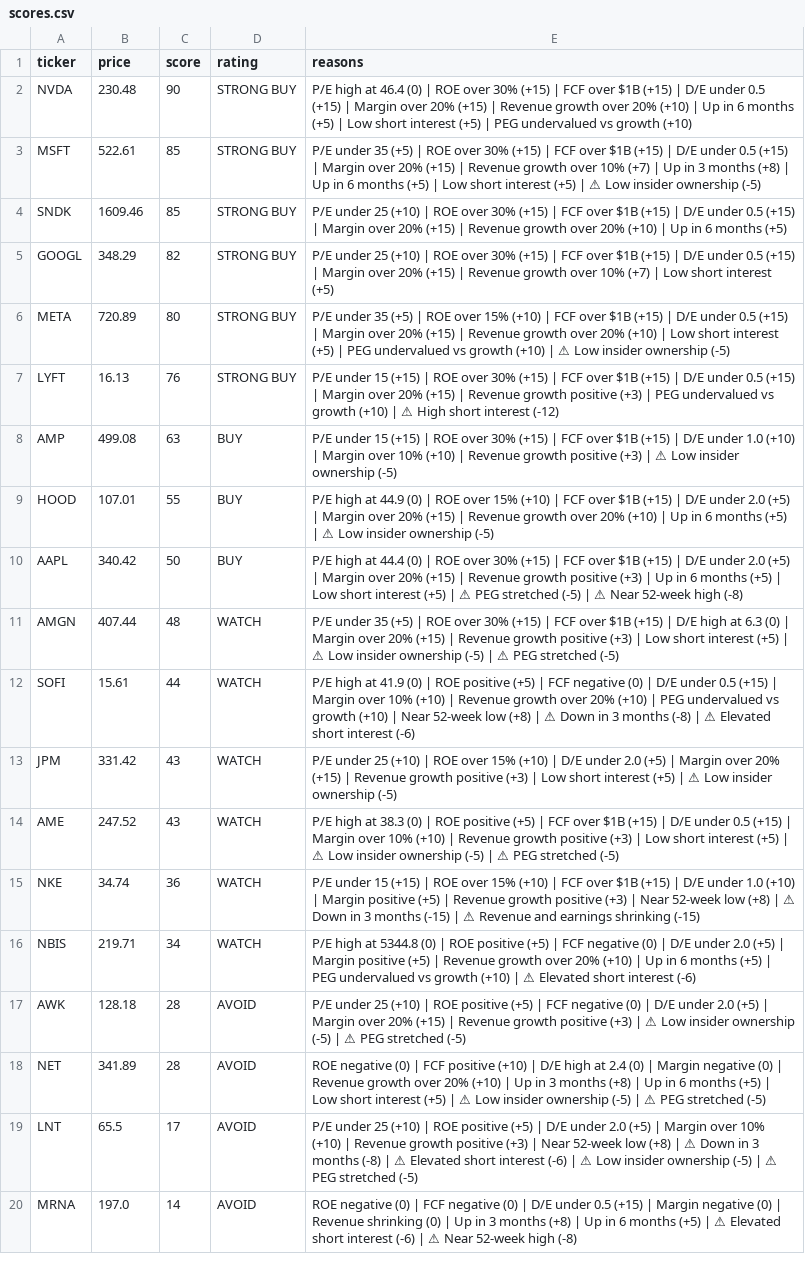
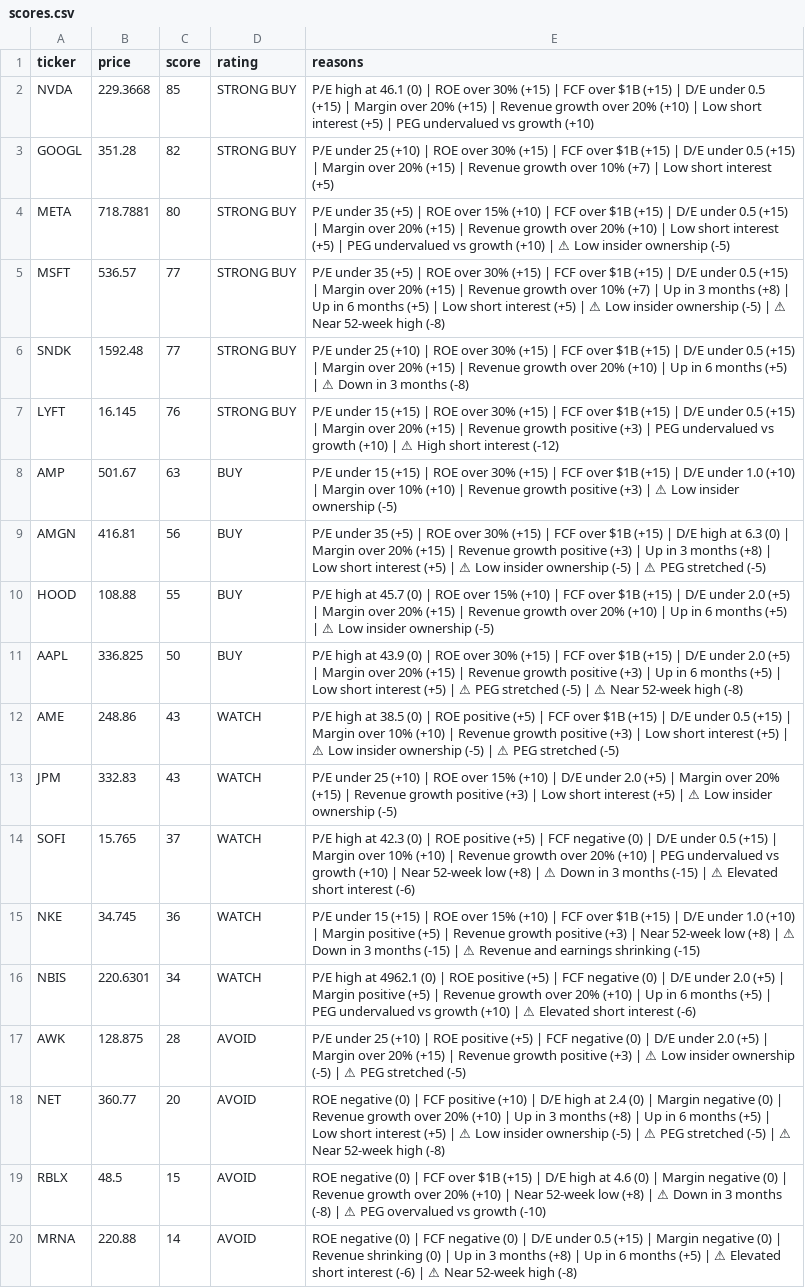
Before and after one commit to leafy-joyce-t/stock-tracker, a CSV file: data/scores.csv, drawn as a sheet; only a part is shown; removed rows and columns are numbered as before the commit, all else as after; the diff covers the shown part only; the diff names each change by its address in the sheet, - before the commit and + after, or states it on an @@ line.

```diff
--- a/data/scores.csv
+++ b/data/scores.csv
-B2 (price): 230.48
+B2 (price): 229.3668
-C2 (score): 90
+C2 (score): 85
-E2 (reasons): …high at 46.4 (0) | ROE over 30% (+15) | FCF over $1B (+15) | D/E under 0.5 (+15) | Margin over 20% (+15) | Revenue growth over 20% (+10) | Up in 6 months (+5) | Low…
+E2 (reasons): …high at 46.1 (0) | ROE over 30% (+15) | FCF over $1B (+15) | D/E under 0.5 (+15) | Margin over 20% (+15) | Revenue growth over 20% (+10) | Low…
-row 3: MSFT | 522.61 | 85 | STRONG BUY | P/E under 35 (+5) | ROE over 30% (+15) | FCF over $1B (+15) | D/E under 0.5 (+15) | Margin over 20% (+15) | Revenue growth over 10% (+7) | Up in 3 months (+8) | Up in 6 months (+5) | Low short interest (+5) | ⚠ Low insider ownership (-5)
-row 4: SNDK | 1609.46 | 85 | STRONG BUY | P/E under 25 (+10) | ROE over 30% (+15) | FCF over $1B (+15) | D/E under 0.5 (+15) | Margin over 20% (+15) | Revenue growth over 20% (+10) | Up in 6 months (+5)
-B3 (price): 348.29
+B3 (price): 351.28
-B4 (price): 720.89
+B4 (price): 718.7881
+row 5: MSFT | 536.57 | 77 | STRONG BUY | P/E under 35 (+5) | ROE over 30% (+15) | FCF over $1B (+15) | D/E under 0.5 (+15) | Margin over 20% (+15) | Revenue growth over 10% (+7) | Up in 3 months (+8) | Up in 6 months (+5) | Low short interest (+5) | ⚠ Low insider ownership (-5) | ⚠ Near 52-week high (-8)
+row 6: SNDK | 1592.48 | 77 | STRONG BUY | P/E under 25 (+10) | ROE over 30% (+15) | FCF over $1B (+15) | D/E under 0.5 (+15) | Margin over 20% (+15) | Revenue growth over 20% (+10) | Up in 6 months (+5) | ⚠ Down in 3 months (-8)
-B7 (price): 16.13
+B7 (price): 16.145
-B8 (price): 499.08
+B8 (price): 501.67
+row 9: AMGN | 416.81 | 56 | BUY | P/E under 35 (+5) | ROE over 30% (+15) | FCF over $1B (+15) | D/E high at 6.3 (0) | Margin over 20% (+15) | Revenue growth positive (+3) | Up in 3 months (+8) | Low short interest (+5) | ⚠ Low insider ownership (-5) | ⚠ PEG stretched (-5)
-B10 (price): 107.01
+B10 (price): 108.88
-E10 (reasons): …high at 44.9 (0) |…
+E10 (reasons): …high at 45.7 (0) |…
-B11 (price): 340.42
+B11 (price): 336.825
-E11 (reasons): …high at 44.4 (0) |…
+E11 (reasons): …high at 43.9 (0) |…
-row 11: AMGN | 407.44 | 48 | WATCH | P/E under 35 (+5) | ROE over 30% (+15) | FCF over $1B (+15) | D/E high at 6.3 (0) | Margin over 20% (+15) | Revenue growth positive (+3) | Low short interest (+5) | ⚠ Low insider ownership (-5) | ⚠ PEG stretched (-5)
-row 12: SOFI | 15.61 | 44 | WATCH | P/E high at 41.9 (0) | ROE positive (+5) | FCF negative (0) | D/E under 0.5 (+15) | Margin over 10% (+10) | Revenue growth over 20% (+10) | PEG undervalued vs growth (+10) | Near 52-week low (+8) | ⚠ Down in 3 months (-8) | ⚠ Elevated short interest (-6)
+row 12: AME | 248.86 | 43 | WATCH | P/E high at 38.5 (0) | ROE positive (+5) | FCF over $1B (+15) | D/E under 0.5 (+15) | Margin over 10% (+10) | Revenue growth positive (+3) | Low short interest (+5) | ⚠ Low insider ownership (-5) | ⚠ PEG stretched (-5)
-B13 (price): 331.42
+B13 (price): 332.83
-row 14: AME | 247.52 | 43 | WATCH | P/E high at 38.3 (0) | ROE positive (+5) | FCF over $1B (+15) | D/E under 0.5 (+15) | Margin over 10% (+10) | Revenue growth positive (+3) | Low short interest (+5) | ⚠ Low insider ownership (-5) | ⚠ PEG stretched (-5)
+row 14: SOFI | 15.765 | 37 | WATCH | P/E high at 42.3 (0) | ROE positive (+5) | FCF negative (0) | D/E under 0.5 (+15) | Margin over 10% (+10) | Revenue growth over 20% (+10) | PEG undervalued vs growth (+10) | Near 52-week low (+8) | ⚠ Down in 3 months (-15) | ⚠ Elevated short interest (-6)
-B15 (price): 34.74
+B15 (price): 34.745
-B16 (price): 219.71
+B16 (price): 220.6301
-E16 (reasons): …high at 5344.8 (0) |…
+E16 (reasons): …high at 4962.1 (0) |…
-B17 (price): 128.18
+B17 (price): 128.875
-B18 (price): 341.89
+B18 (price): 360.77
-C18 (score): 28
+C18 (score): 20
-E18 (reasons): …stretched (-5)
+E18 (reasons): …stretched (-5) | ⚠ Near 52-week high (-8)
-row 19: LNT | 65.5 | 17 | AVOID | P/E under 25 (+10) | ROE positive (+5) | D/E under 2.0 (+5) | Margin over 10% (+10) | Revenue growth positive (+3) | Near 52-week low (+8) | ⚠ Down in 3 months (-8) | ⚠ Elevated short interest (-6) | ⚠ Low insider ownership (-5) | ⚠ PEG stretched (-5)
+row 19: RBLX | 48.5 | 15 | AVOID | ROE negative (0) | FCF over $1B (+15) | D/E high at 4.6 (0) | Margin negative (0) | Revenue growth over 20% (+10) | Near 52-week low (+8) | ⚠ Down in 3 months (-8) | ⚠ PEG overvalued vs growth (-10)
-B20 (price): 197.0
+B20 (price): 220.88
```
Also changed, not shown: 1 added row, 1 removed row and 1 edited cell elsewhere in this file, data/calculated_ratios.csv, data/comparison.csv, 23 other files.
